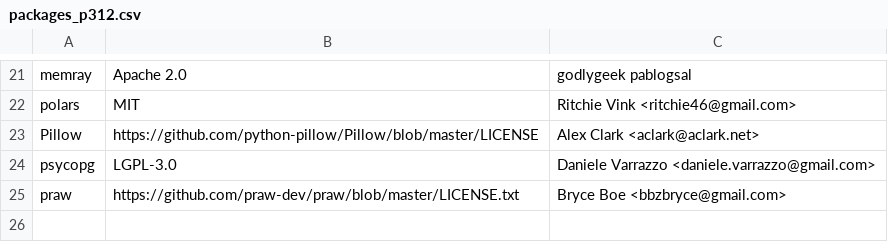
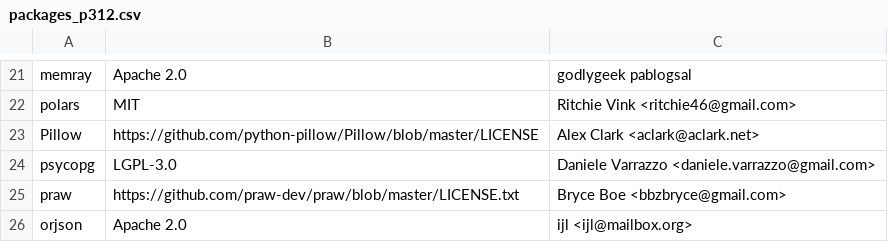
Before and after one commit to keithrozario/Klayers, a CSV file: pipeline/config/packages_p312.csv, drawn as a sheet; only a part is shown, gaps mark what is left out; the diff names each change by its address in the sheet, - before the commit and + after, or states it on an @@ line.

Commit message:
Update packages_p312.csv (#402)

```diff
--- a/pipeline/config/packages_p312.csv
+++ b/pipeline/config/packages_p312.csv
+row 26: orjson | Apache 2.0 | ijl <ijl@mailbox.org>
```
